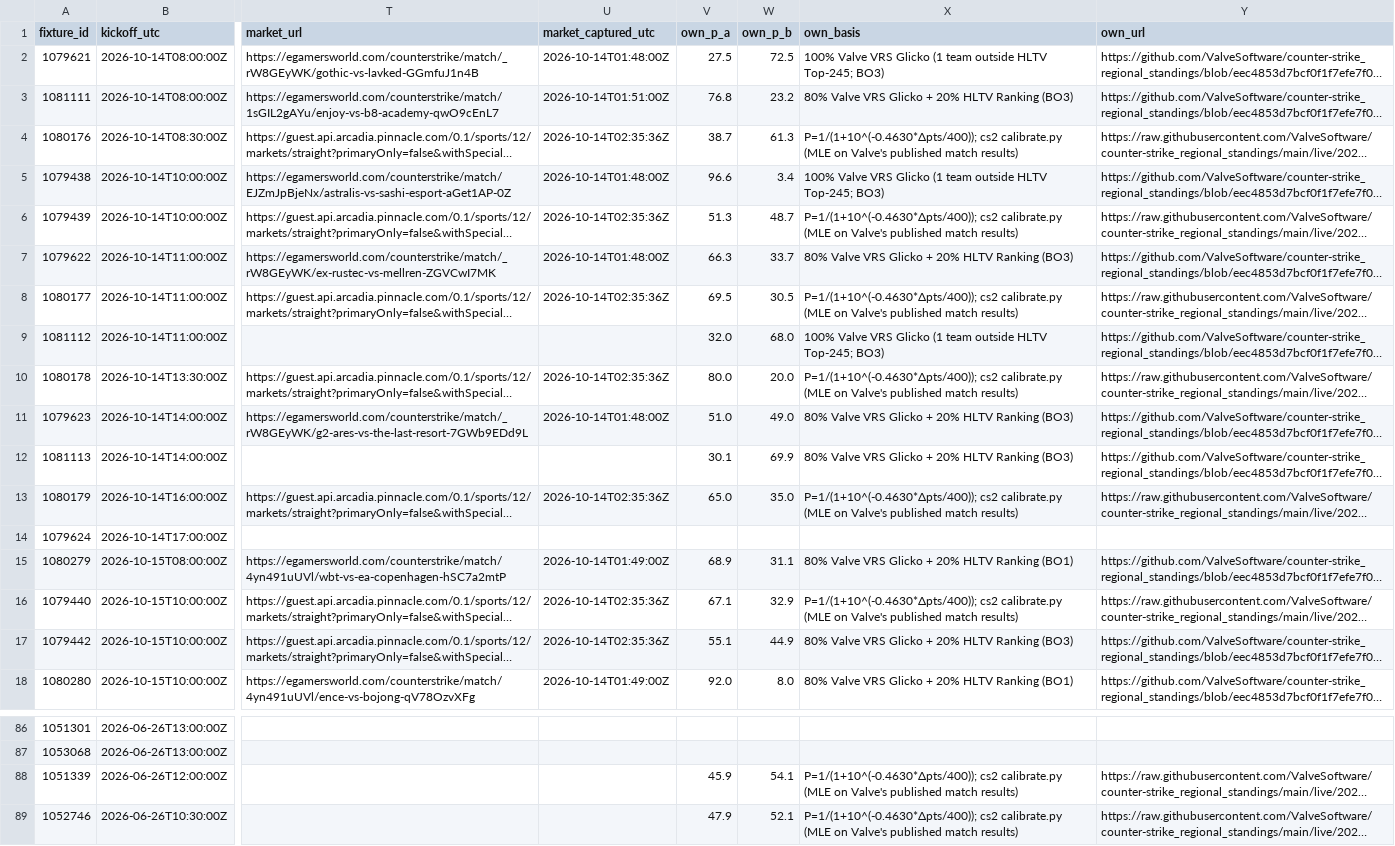
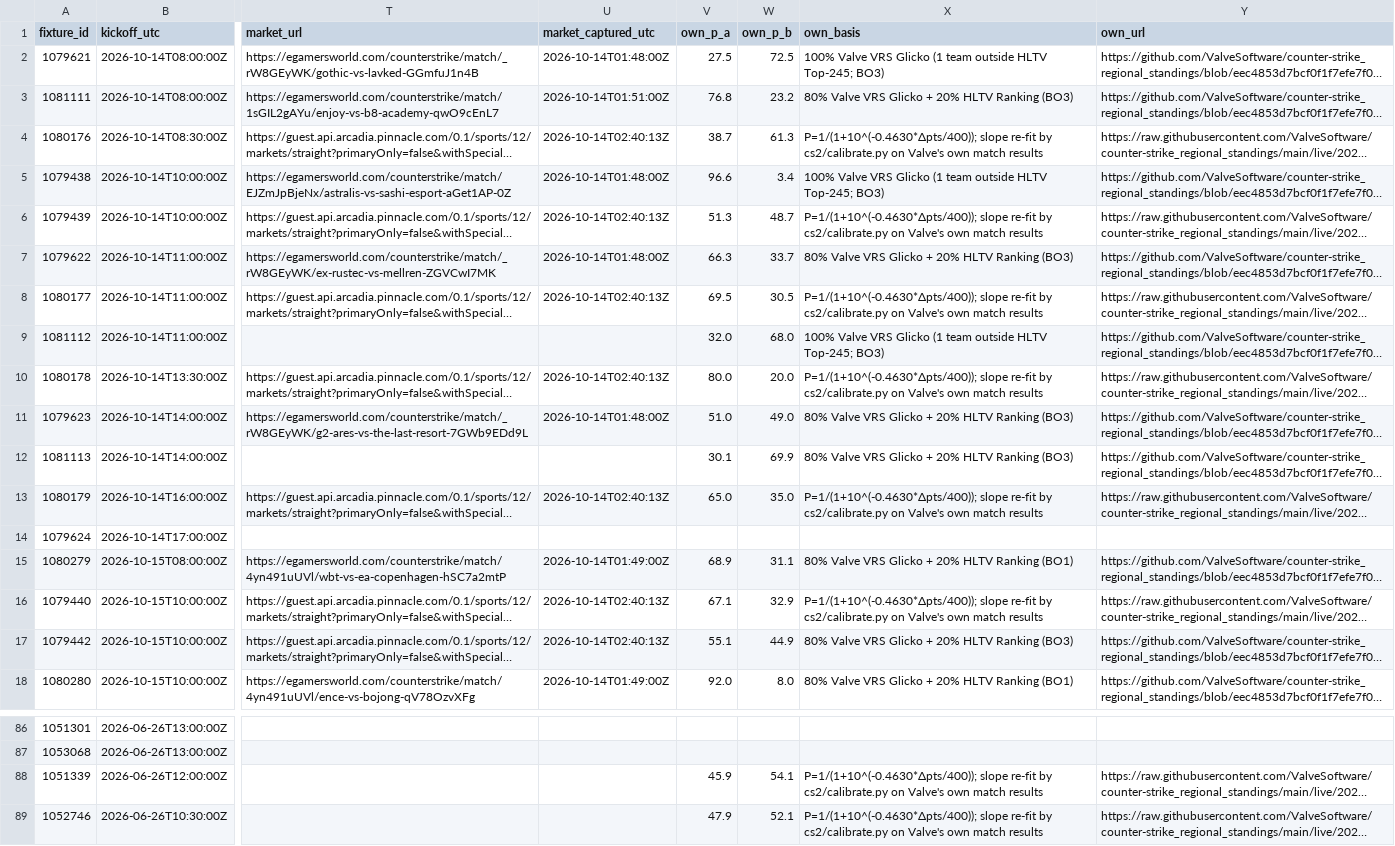
Before and after one commit to buffedlizard55-lab/MaltaProj1, a CSV file: exec/data/picks.csv, drawn as a sheet; only a part is shown, gaps mark what is left out; long unchanged cells end in …; the diff covers the shown part only; the diff names each change by its address in the sheet, - before the commit and + after, or states it on an @@ line.

Commit message:
exec(3b5e3fea): rebuild against main's newest captures (cs2 02:35Z) — 28 open, 27 picks, 24 priced, 1 flagged no-basis
Co-authored-by: arena-agent <297053741+arena-agent@users.noreply.github.com>

```diff
--- a/exec/data/picks.csv
+++ b/exec/data/picks.csv
-U4 (market_captured_utc): 2026-10-14T02:35:36Z
+U4 (market_captured_utc): 2026-10-14T02:40:13Z
-X4 (own_basis): P=1/(1+10^(-0.4630*Δpts/400)); cs2 calibrate.py (MLE on Valve's published match results)
+X4 (own_basis): P=1/(1+10^(-0.4630*Δpts/400)); slope re-fit by cs2/calibrate.py on Valve's own match results
-U6 (market_captured_utc): 2026-10-14T02:35:36Z
+U6 (market_captured_utc): 2026-10-14T02:40:13Z
-X6 (own_basis): P=1/(1+10^(-0.4630*Δpts/400)); cs2 calibrate.py (MLE on Valve's published match results)
+X6 (own_basis): P=1/(1+10^(-0.4630*Δpts/400)); slope re-fit by cs2/calibrate.py on Valve's own match results
-U8 (market_captured_utc): 2026-10-14T02:35:36Z
+U8 (market_captured_utc): 2026-10-14T02:40:13Z
-X8 (own_basis): P=1/(1+10^(-0.4630*Δpts/400)); cs2 calibrate.py (MLE on Valve's published match results)
+X8 (own_basis): P=1/(1+10^(-0.4630*Δpts/400)); slope re-fit by cs2/calibrate.py on Valve's own match results
-U10 (market_captured_utc): 2026-10-14T02:35:36Z
+U10 (market_captured_utc): 2026-10-14T02:40:13Z
-X10 (own_basis): P=1/(1+10^(-0.4630*Δpts/400)); cs2 calibrate.py (MLE on Valve's published match results)
+X10 (own_basis): P=1/(1+10^(-0.4630*Δpts/400)); slope re-fit by cs2/calibrate.py on Valve's own match results
-U13 (market_captured_utc): 2026-10-14T02:35:36Z
+U13 (market_captured_utc): 2026-10-14T02:40:13Z
-X13 (own_basis): P=1/(1+10^(-0.4630*Δpts/400)); cs2 calibrate.py (MLE on Valve's published match results)
+X13 (own_basis): P=1/(1+10^(-0.4630*Δpts/400)); slope re-fit by cs2/calibrate.py on Valve's own match results
-U16:U17 (market_captured_utc): 2026-10-14T02:35:36Z
+U16:U17 (market_captured_utc): 2026-10-14T02:40:13Z
-X16 (own_basis): P=1/(1+10^(-0.4630*Δpts/400)); cs2 calibrate.py (MLE on Valve's published match results)
+X16 (own_basis): P=1/(1+10^(-0.4630*Δpts/400)); slope re-fit by cs2/calibrate.py on Valve's own match results
-X88:X89 (own_basis): P=1/(1+10^(-0.4630*Δpts/400)); cs2 calibrate.py (MLE on Valve's published match results)
+X88:X89 (own_basis): P=1/(1+10^(-0.4630*Δpts/400)); slope re-fit by cs2/calibrate.py on Valve's own match results
```
Also changed, not shown: 34 edited cells elsewhere in this file, 6 other files.
